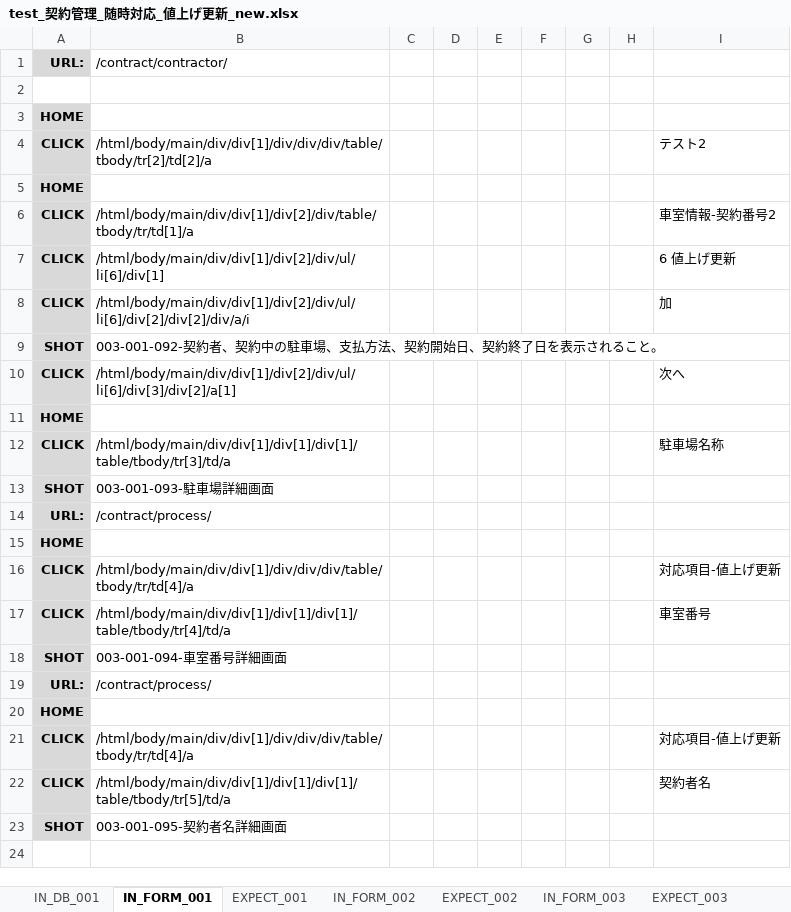
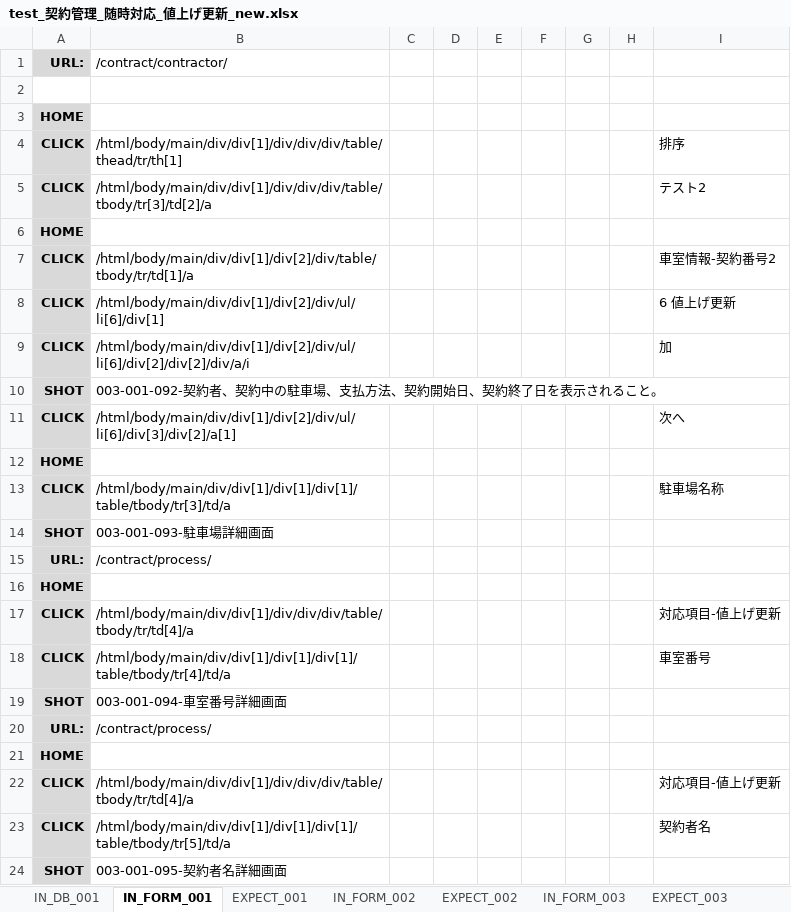
Before and after one commit to ebusiness/areaparking-test, an Excel workbook: test_物件管理/已完成/test_契約管理_随時対応_値上げ更新_new.xlsx, sheet IN_FORM_001, drawn as a sheet; values as stored, in another font and other column widths than the file's, no borders; addresses are those after the commit; the diff names each change by its address in the sheet, - before the commit and + after, or states it on an @@ line.

Commit message:
fix 契約管理_随時対応_値上げ更新 Signed-off-by: LiuYiyang <lyy@shequchina.cn>

```diff
--- a/test_物件管理/已完成/test_契約管理_随時対応_値上げ更新_new.xlsx (sheet IN_FORM_001)
+++ b/test_物件管理/已完成/test_契約管理_随時対応_値上げ更新_new.xlsx (sheet IN_FORM_001)
+row 4: CLICK | /html/body/main/div/div[1]/div/div/div/table/thead/tr/th[1] |  |  |  |  |  |  | 排序
-B5: /html/body/main/div/div[1]/div/div/div/table/tbody/tr[2]/td[2]/a
+B5: /html/body/main/div/div[1]/div/div/div/table/tbody/tr[3]/td[2]/a
```
